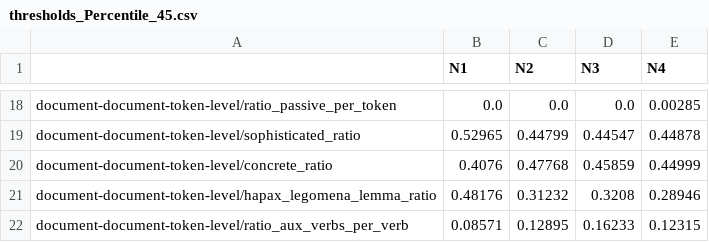
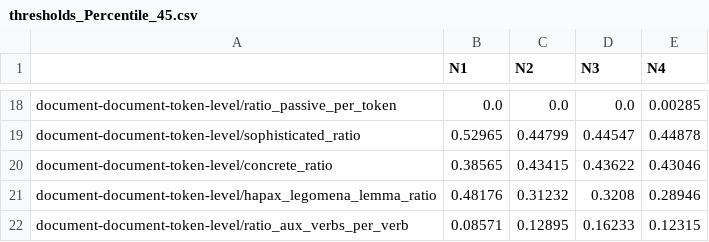
Before and after one commit to wafaAissaa/thresholds, a CSV file: results/thresholds_Percentile_45.csv, drawn as a sheet; only a part is shown, gaps mark what is left out.

```diff
--- a/results/thresholds_Percentile_45.csv
+++ b/results/thresholds_Percentile_45.csv
@@ -19,3 +19,3 @@ document-document-token-level/ratio_passive_per_token,0.0,0.0,0.0,0.00285
 document-document-token-level/sophisticated_ratio,0.52965,0.44799,0.44547,0.44878
-document-document-token-level/concrete_ratio,0.4076,0.47768,0.45859,0.44999
+document-document-token-level/concrete_ratio,0.38565,0.43415,0.43622,0.43046
 document-document-token-level/hapax_legomena_lemma_ratio,0.48176,0.31232,0.3208,0.28946
```
Also changed, not shown: results/thresholds_Percentile_10.csv, results/thresholds_Percentile_15.csv, 37 other files.
